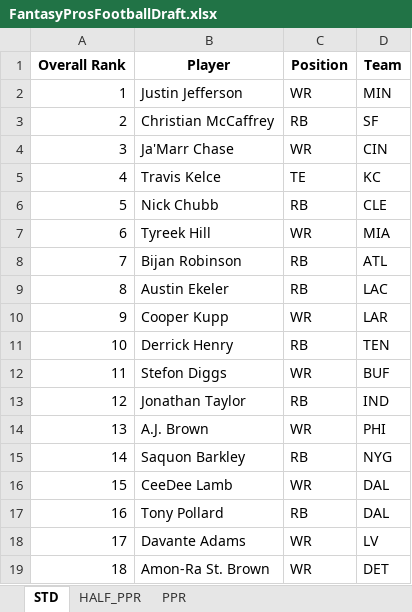
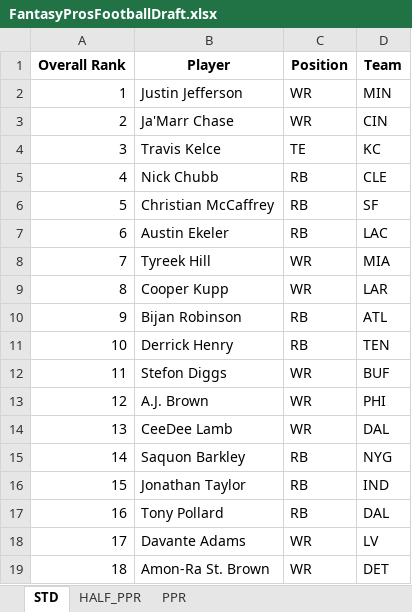
Before and after one commit to barbacbd/FantasyRankings, an Excel workbook: docs/FantasyProsFootballDraft.xlsx, sheet STD, drawn as a sheet; only a part is shown; values as stored, in another font and other column widths than the file's, no borders; the diff covers the shown part only; the diff names each change by its address in the sheet, - before the commit and + after, or states it on an @@ line.

```diff
--- a/docs/FantasyProsFootballDraft.xlsx (sheet STD)
+++ b/docs/FantasyProsFootballDraft.xlsx (sheet STD)
-B3 (Player): Christian McCaffrey
+B3 (Player): Ja'Marr Chase
-C3 (Position): RB
+C3 (Position): WR
-D3 (Team): SF
+D3 (Team): CIN
-B4 (Player): Ja'Marr Chase
+B4 (Player): Travis Kelce
-C4 (Position): WR
+C4 (Position): TE
-D4 (Team): CIN
+D4 (Team): KC
-B5 (Player): Travis Kelce
+B5 (Player): Nick Chubb
-C5 (Position): TE
+C5 (Position): RB
-D5 (Team): KC
+D5 (Team): CLE
-B6 (Player): Nick Chubb
+B6 (Player): Christian McCaffrey
-D6 (Team): CLE
+D6 (Team): SF
-B7 (Player): Tyreek Hill
+B7 (Player): Austin Ekeler
-C7 (Position): WR
+C7 (Position): RB
-D7 (Team): MIA
+D7 (Team): LAC
-B8 (Player): Bijan Robinson
+B8 (Player): Tyreek Hill
-C8:C9 (Position): RB
+C8:C9 (Position): WR
-D8 (Team): ATL
+D8 (Team): MIA
-B9 (Player): Austin Ekeler
+B9 (Player): Cooper Kupp
-D9 (Team): LAC
+D9 (Team): LAR
-B10 (Player): Cooper Kupp
+B10 (Player): Bijan Robinson
-C10 (Position): WR
+C10 (Position): RB
-D10 (Team): LAR
+D10 (Team): ATL
-B13 (Player): Jonathan Taylor
+B13 (Player): A.J. Brown
-C13 (Position): RB
+C13 (Position): WR
-D13 (Team): IND
+D13 (Team): PHI
-B14 (Player): A.J. Brown
+B14 (Player): CeeDee Lamb
-D14 (Team): PHI
+D14 (Team): DAL
-B16 (Player): CeeDee Lamb
+B16 (Player): Jonathan Taylor
-C16 (Position): WR
+C16 (Position): RB
-D16 (Team): DAL
+D16 (Team): IND
```
Also changed, not shown: 805 edited cells elsewhere in this sheet, sheet HALF_PPR, sheet PPR, docs/FantasyProsBaseballDraft.xlsx, docs/FantasyProsHockeyDraft.xlsx, 6 other files.
